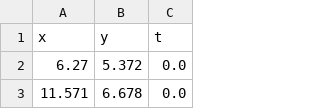
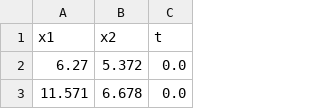
Before and after one commit to supportvectors/ml-100, a CSV file: classifier-1.csv, drawn as a sheet; only a part is shown; removed rows and columns are numbered as before the commit, all else as after; the diff names each change by its address in the sheet, - before the commit and + after, or states it on an @@ line.

```diff
--- a/classifier-1.csv
+++ b/classifier-1.csv
-row 1: x | y | t
+row 1: x1 | x2 | t
```
Also changed, not shown: classifier-2.csv, classifier-3.csv.
